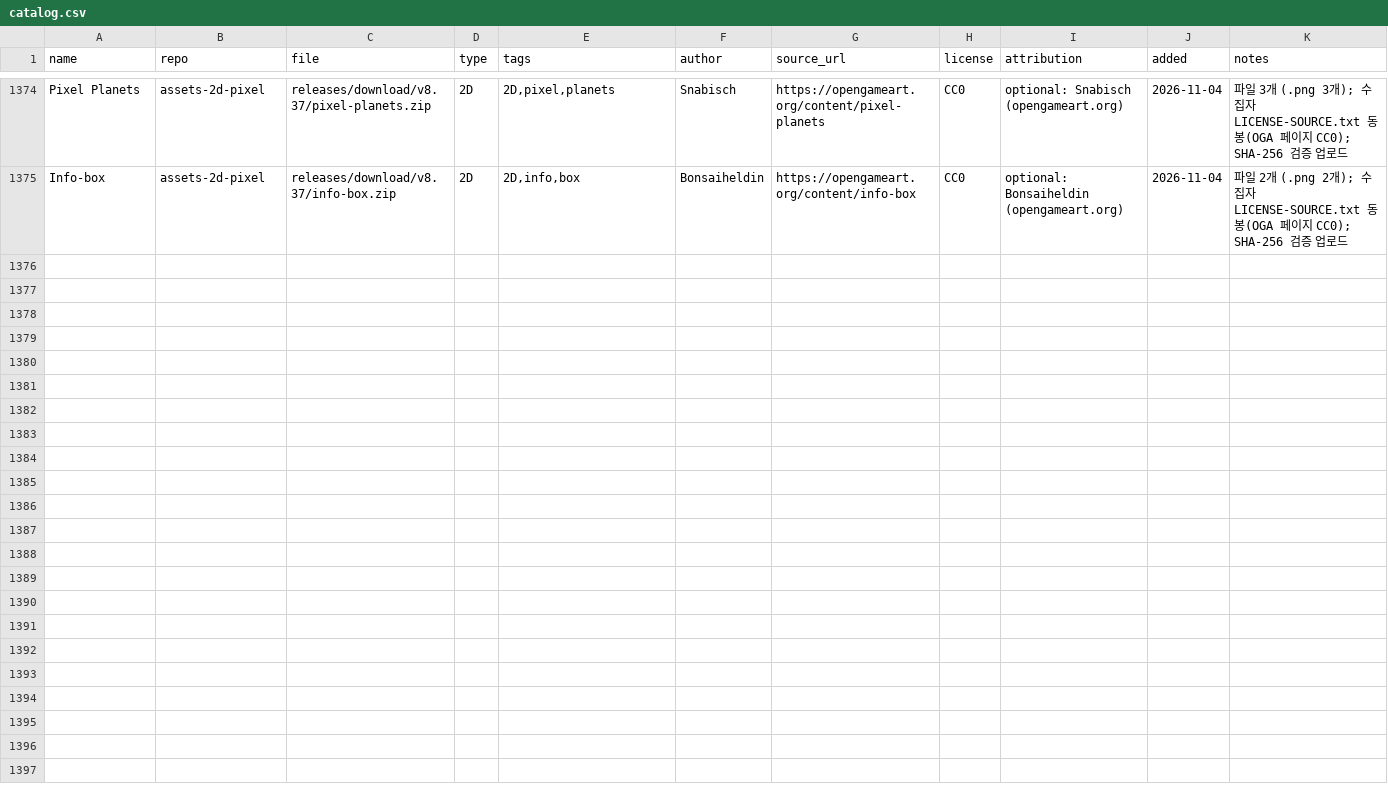
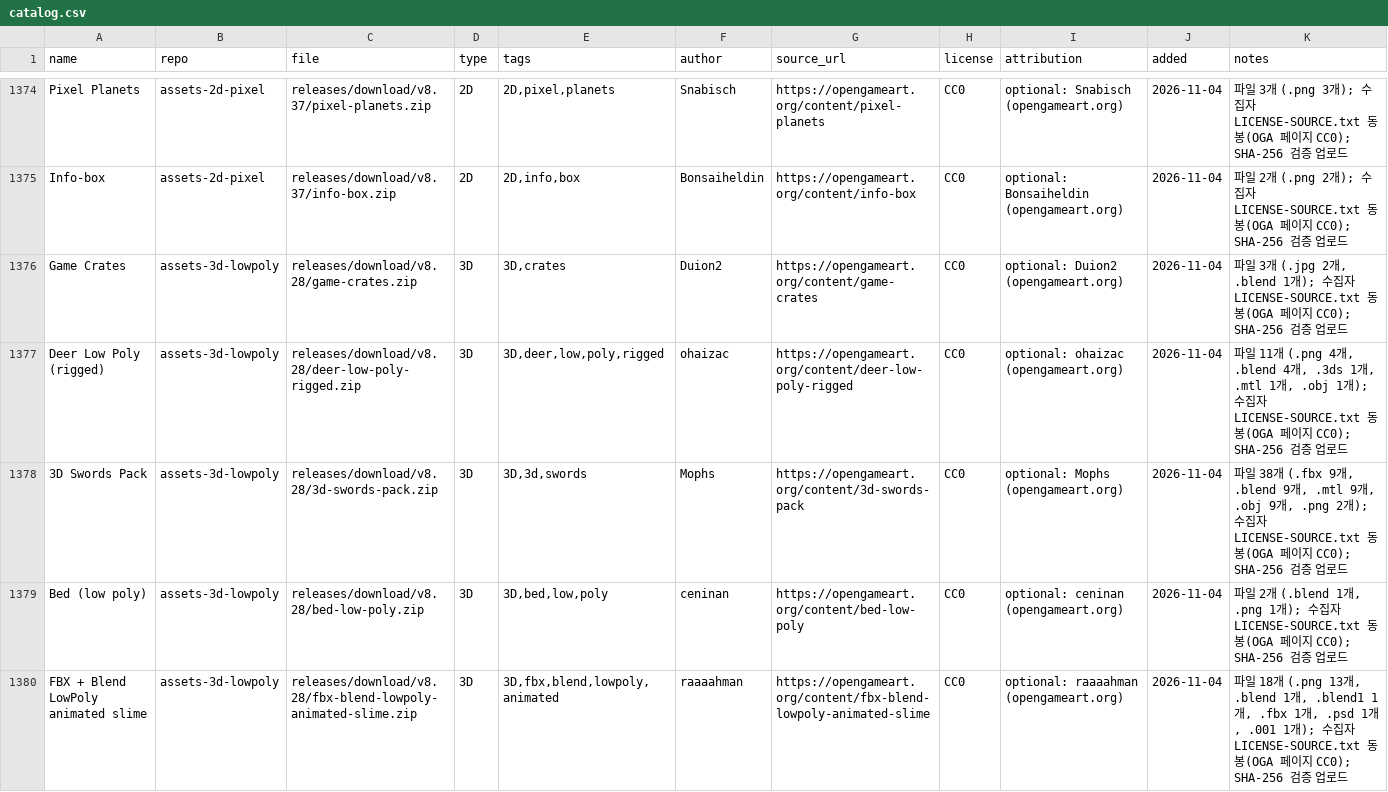
Before and after one commit to dwhavi/game-asset-catalog, a CSV file: catalog.csv, drawn as a sheet; only a part is shown, gaps mark what is left out; rows hold the shown columns only; the diff covers the shown part only; the diff names each change by its address in the sheet, - before the commit and + after, or states it on an @@ line.

Commit message:
catalog: +10팩 (assets-3d-lowpoly v8.28)

```diff
--- a/catalog.csv
+++ b/catalog.csv
+row 1376: Game Crates | assets-3d-lowpoly | releases/download/v8.28/game-crates.zip | 3D | 3D,crates | Duion2 | https://opengameart.org/content/game-crates | CC0 | optional: Duion2 (opengameart.org) | 2026-11-04 | 파일 3개 (.jpg 2개, .blend 1개); 수집자 LICENSE-SOURCE.txt 동봉(OGA 페이지 CC0); SHA-256 검증 업로드
+row 1377: Deer Low Poly (rigged) | assets-3d-lowpoly | releases/download/v8.28/deer-low-poly-rigged.zip | 3D | 3D,deer,low,poly,rigged | ohaizac | https://opengameart.org/content/deer-low-poly-rigged | CC0 | optional: ohaizac (opengameart.org) | 2026-11-04 | 파일 11개 (.png 4개, .blend 4개, .3ds 1개, .mtl 1개, .obj 1개); 수집자 LICENSE-SOURCE.txt 동봉(OGA 페이지 CC0); SHA-256 검증 업로드
+row 1378: 3D Swords Pack | assets-3d-lowpoly | releases/download/v8.28/3d-swords-pack.zip | 3D | 3D,3d,swords | Mophs | https://opengameart.org/content/3d-swords-pack | CC0 | optional: Mophs (opengameart.org) | 2026-11-04 | 파일 38개 (.fbx 9개, .blend 9개, .mtl 9개, .obj 9개, .png 2개); 수집자 LICENSE-SOURCE.txt 동봉(OGA 페이지 CC0); SHA-256 검증 업로드
+row 1379: Bed (low poly) | assets-3d-lowpoly | releases/download/v8.28/bed-low-poly.zip | 3D | 3D,bed,low,poly | ceninan | https://opengameart.org/content/bed-low-poly | CC0 | optional: ceninan (opengameart.org) | 2026-11-04 | 파일 2개 (.blend 1개, .png 1개); 수집자 LICENSE-SOURCE.txt 동봉(OGA 페이지 CC0); SHA-256 검증 업로드
+row 1380: FBX + Blend LowPoly animated slime | assets-3d-lowpoly | releases/download/v8.28/fbx-blend-lowpoly-animated-slime.zip | 3D | 3D,fbx,blend,lowpoly,animated | raaaahman | https://opengameart.org/content/fbx-blend-lowpoly-animated-slime | CC0 | optional: raaaahman (opengameart.org) | 2026-11-04 | 파일 18개 (.png 13개, .blend 1개, .blend1 1개, .fbx 1개, .psd 1개, .001 1개); 수집자 LICENSE-SOURCE.txt 동봉(OGA 페이지 CC0); SHA-256 검증 업로드
```
Also changed, not shown: 5 added rows elsewhere in this file.
